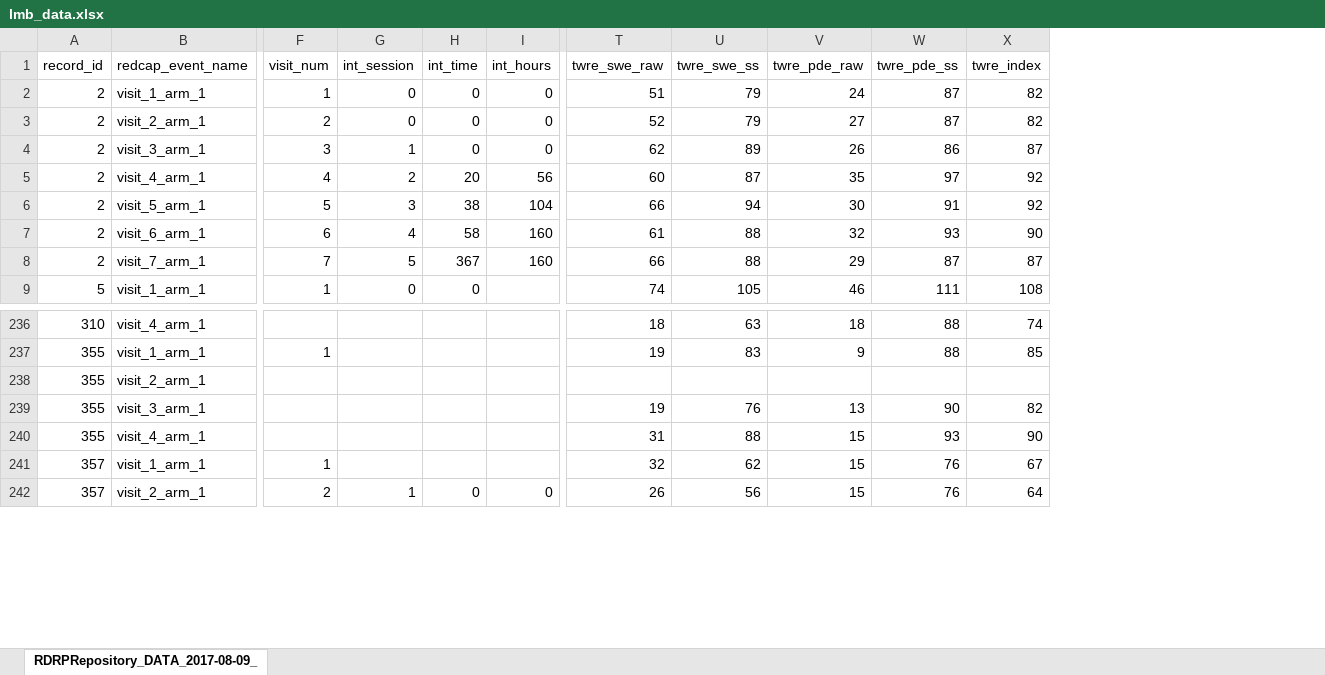
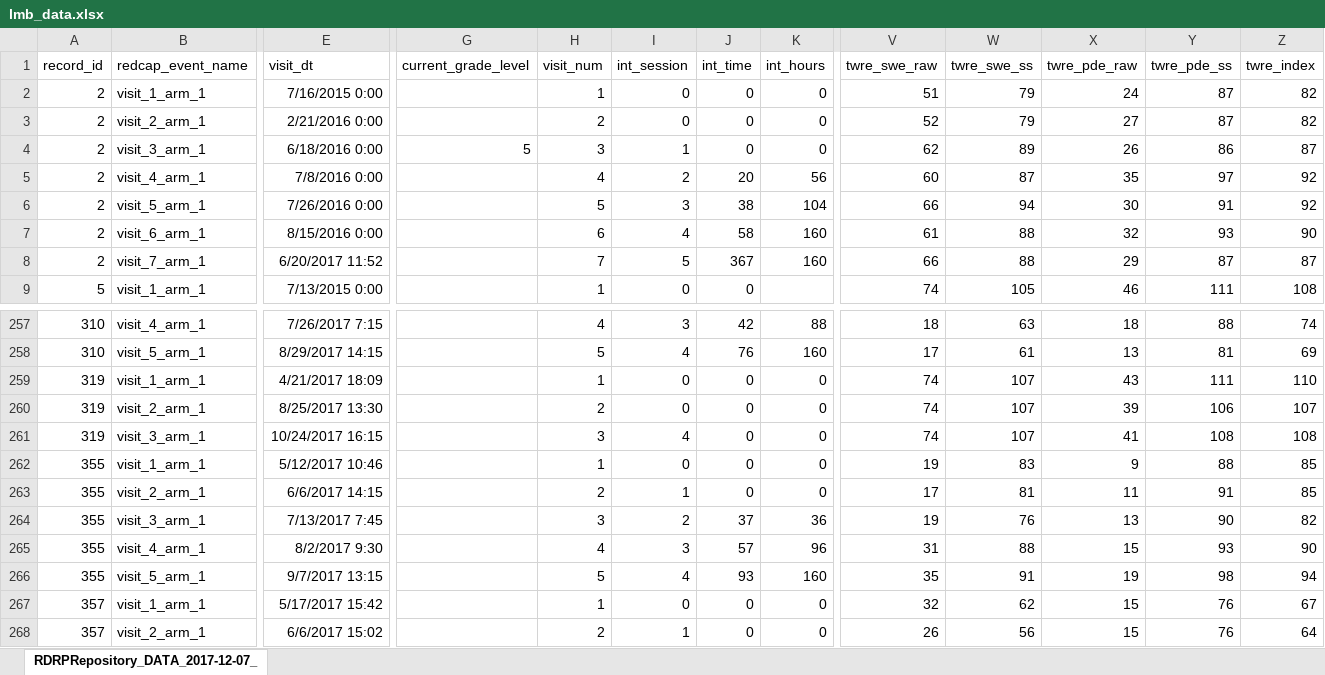
Before and after one commit to yeatmanlab/Donnelly_2017, an Excel workbook: data/lmb_data.xlsx, sheet RDRPRepository_DATA_2017-12-07_, drawn as a sheet; only a part is shown, gaps mark what is left out; values as stored, in another font and other column widths than the file's, no borders; addresses are those after the commit; rows hold the shown columns only; the diff covers the shown part only; the diff names each change by its address in the sheet, - before the commit and + after, or states it on an @@ line.

```diff
--- a/data/lmb_data.xlsx (sheet RDRPRepository_DATA_2017-12-07_)
+++ b/data/lmb_data.xlsx (sheet RDRPRepository_DATA_2017-12-07_)
-sheet tab: RDRPRepository_DATA_2017-08-09_
+sheet tab: RDRPRepository_DATA_2017-12-07_
+column E (visit_dt), rows 2-9: 7/16/2015 0:00 | 2/21/2016 0:00 | 6/18/2016 0:00 | 7/8/2016 0:00 | 7/26/2016 0:00 | 8/15/2016 0:00 | 6/20/2017 11:52 | 7/13/2015 0:00; row 257: 7/26/2017 7:15; rows 262-265: 5/12/2017 10:46 | 6/6/2017 14:15 | 7/13/2017 7:45 | 8/2/2017 9:30; rows 267-268: 5/17/2017 15:42 | 6/6/2017 15:02
+column G (current_grade_level), row 4: 5
-H257 (visit_num): (empty)
+H257 (visit_num): 4
-I257 (int_session): (empty)
+I257 (int_session): 3
-J257 (int_time): (empty)
+J257 (int_time): 42
-K257 (int_hours): (empty)
+K257 (int_hours): 88
+row 258: 310 | visit_5_arm_1 | 8/29/2017 14:15 |  | 5 | 4 | 76 | 160 | 17 | 61 | 13 | 81 | 69
+row 259: 319 | visit_1_arm_1 | 4/21/2017 18:09 |  | 1 | 0 | 0 | 0 | 74 | 107 | 43 | 111 | 110
+row 260: 319 | visit_2_arm_1 | 8/25/2017 13:30 |  | 2 | 0 | 0 | 0 | 74 | 107 | 39 | 106 | 107
+row 261: 319 | visit_3_arm_1 | 10/24/2017 16:15 |  | 3 | 4 | 0 | 0 | 74 | 107 | 41 | 108 | 108
-I262 (int_session): (empty)
+I262 (int_session): 0
-J262:J263 (int_time): (empty)
+J262:J263 (int_time): 0
-K262:K263 (int_hours): (empty)
+K262:K263 (int_hours): 0
-H263 (visit_num): (empty)
+H263 (visit_num): 2
-I263 (int_session): (empty)
+I263 (int_session): 1
-V263 (twre_swe_raw): (empty)
+V263 (twre_swe_raw): 17
-W263 (twre_swe_ss): (empty)
+W263 (twre_swe_ss): 81
-X263 (twre_pde_raw): (empty)
+X263 (twre_pde_raw): 11
-Y263 (twre_pde_ss): (empty)
+Y263 (twre_pde_ss): 91
-Z263 (twre_index): (empty)
+Z263 (twre_index): 85
-H264 (visit_num): (empty)
+H264 (visit_num): 3
-I264 (int_session): (empty)
+I264 (int_session): 2
-J264 (int_time): (empty)
+J264 (int_time): 37
-K264 (int_hours): (empty)
+K264 (int_hours): 36
-H265 (visit_num): (empty)
+H265 (visit_num): 4
-I265 (int_session): (empty)
+I265 (int_session): 3
-J265 (int_time): (empty)
+J265 (int_time): 57
-K265 (int_hours): (empty)
+K265 (int_hours): 96
+row 266: 355 | visit_5_arm_1 | 9/7/2017 13:15 |  | 5 | 4 | 93 | 160 | 35 | 91 | 19 | 98 | 94
-I267 (int_session): (empty)
+I267 (int_session): 0
-J267 (int_time): (empty)
+J267 (int_time): 0
-K267 (int_hours): (empty)
+K267 (int_hours): 0
```
Also changed, not shown: 32 added rows, 1 removed row and 113 edited cells elsewhere in this sheet, data/lmb_config.xlsx, 12 other files.
